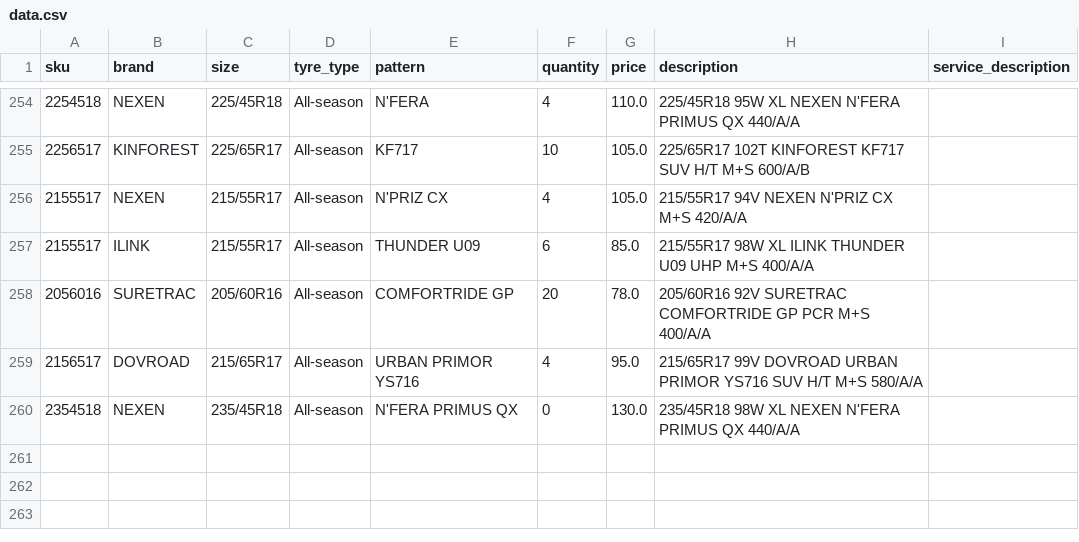
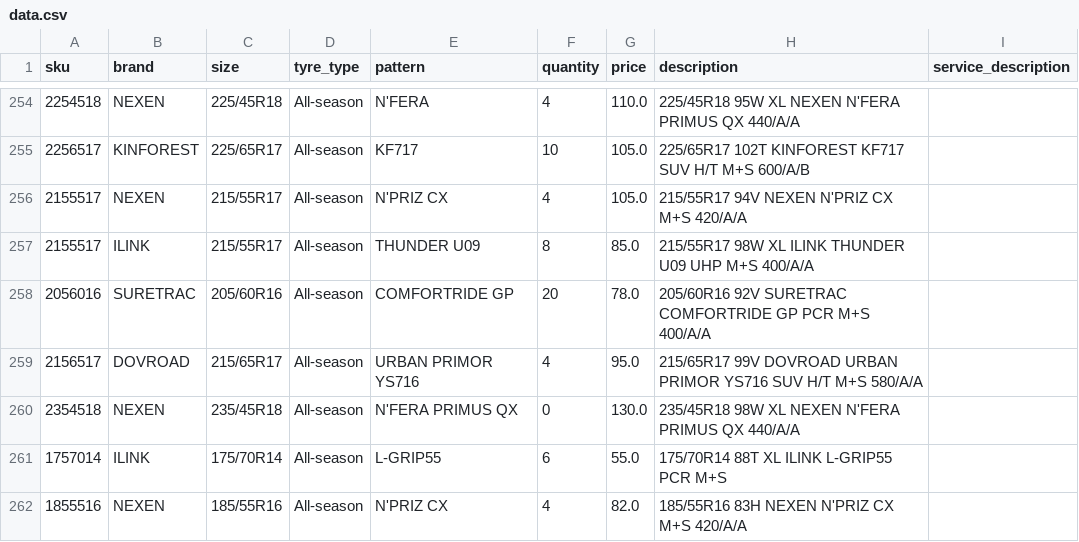
Before and after one commit to hifaitires/DB, a CSV file: data.csv, drawn as a sheet; only a part is shown, gaps mark what is left out; the diff covers the shown part only.

```diff
--- a/data.csv
+++ b/data.csv
@@ -256,3 +256,3 @@ sku;brand;size;tyre_type;pattern;quantity;price;description;service_description
 2155517;NEXEN;215/55R17;All-season;N'PRIZ CX;4;105.0;215/55R17 94V NEXEN N'PRIZ CX M+S 420/A/A;
-2155517;ILINK;215/55R17;All-season;THUNDER U09;6;85.0;215/55R17 98W XL ILINK THUNDER U09 UHP M+S 400/A/A;
+2155517;ILINK;215/55R17;All-season;THUNDER U09;8;85.0;215/55R17 98W XL ILINK THUNDER U09 UHP M+S 400/A/A;
 2056016;SURETRAC;205/60R16;All-season;COMFORTRIDE GP;20;78.0;205/60R16 92V SURETRAC COMFORTRIDE GP PCR M+S 400/A/A;
@@ -260 +260,3 @@ sku;brand;size;tyre_type;pattern;quantity;price;description;service_description
 2354518;NEXEN;235/45R18;All-season;N'FERA PRIMUS QX;0;130.0;235/45R18 98W XL NEXEN N'FERA PRIMUS QX 440/A/A;
+1757014;ILINK;175/70R14;All-season;L-GRIP55;6;55.0;175/70R14 88T XL ILINK L-GRIP55 PCR M+S;
+1855516;NEXEN;185/55R16;All-season;N'PRIZ CX;4;82.0;185/55R16 83H NEXEN N'PRIZ CX M+S 420/A/A;
```
Also changed, not shown: 5 added rows and 13 edited cells elsewhere in this file, 2 other files.
